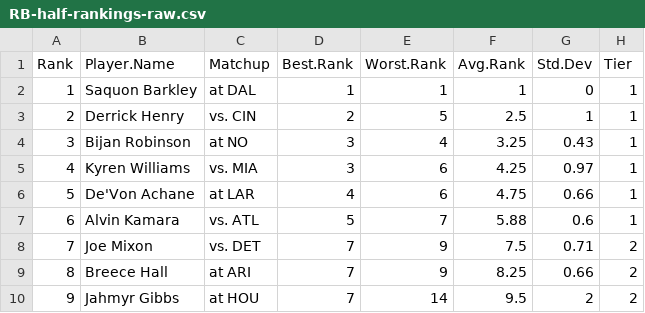
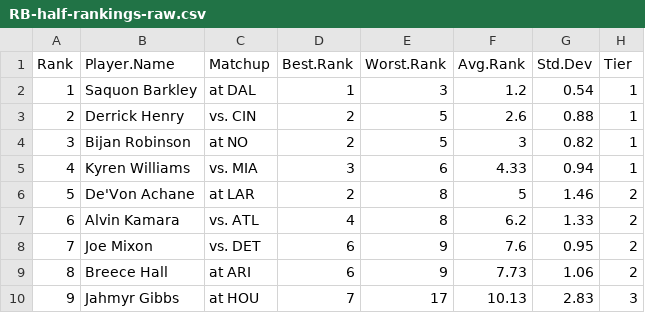
Before and after one commit to makoncline/fantasy-tiers, a CSV file: public/data/rankings/RB-half-rankings-raw.csv, drawn as a sheet; only a part is shown; the diff covers the shown part only.

```diff
--- a/public/data/rankings/RB-half-rankings-raw.csv
+++ b/public/data/rankings/RB-half-rankings-raw.csv
@@ -1,10 +1,10 @@
 "Rank","Player.Name","Matchup","Best.Rank","Worst.Rank","Avg.Rank","Std.Dev","Tier"
-1,"Saquon Barkley","at DAL",1,1,1,0,"1"
-2,"Derrick Henry","vs. CIN",2,5,2.5,1,"1"
-3,"Bijan Robinson","at NO",3,4,3.25,0.43,"1"
-4,"Kyren Williams","vs. MIA",3,6,4.25,0.97,"1"
-5,"De'Von Achane","at LAR",4,6,4.75,0.66,"1"
-6,"Alvin Kamara","vs. ATL",5,7,5.88,0.6,"1"
-7,"Joe Mixon","vs. DET",7,9,7.5,0.71,"2"
-8,"Breece Hall","at ARI",7,9,8.25,0.66,"2"
-9,"Jahmyr Gibbs","at HOU",7,14,9.5,2,"2"
+1,"Saquon Barkley","at DAL",1,3,1.2,0.54,"1"
+2,"Derrick Henry","vs. CIN",2,5,2.6,0.88,"1"
+3,"Bijan Robinson","at NO",2,5,3,0.82,"1"
+4,"Kyren Williams","vs. MIA",3,6,4.33,0.94,"1"
+5,"De'Von Achane","at LAR",2,8,5,1.46,"2"
+6,"Alvin Kamara","vs. ATL",4,8,6.2,1.33,"2"
+7,"Joe Mixon","vs. DET",6,9,7.6,0.95,"2"
+8,"Breece Hall","at ARI",6,9,7.73,1.06,"2"
+9,"Jahmyr Gibbs","at HOU",7,17,10.13,2.83,"3"
```
Also changed, not shown: 119 edited cells elsewhere in this file, public/data/rankings/FLEX-half-rankings-raw.csv, public/data/rankings/QB-std-rankings-raw.csv, 49 other files.
